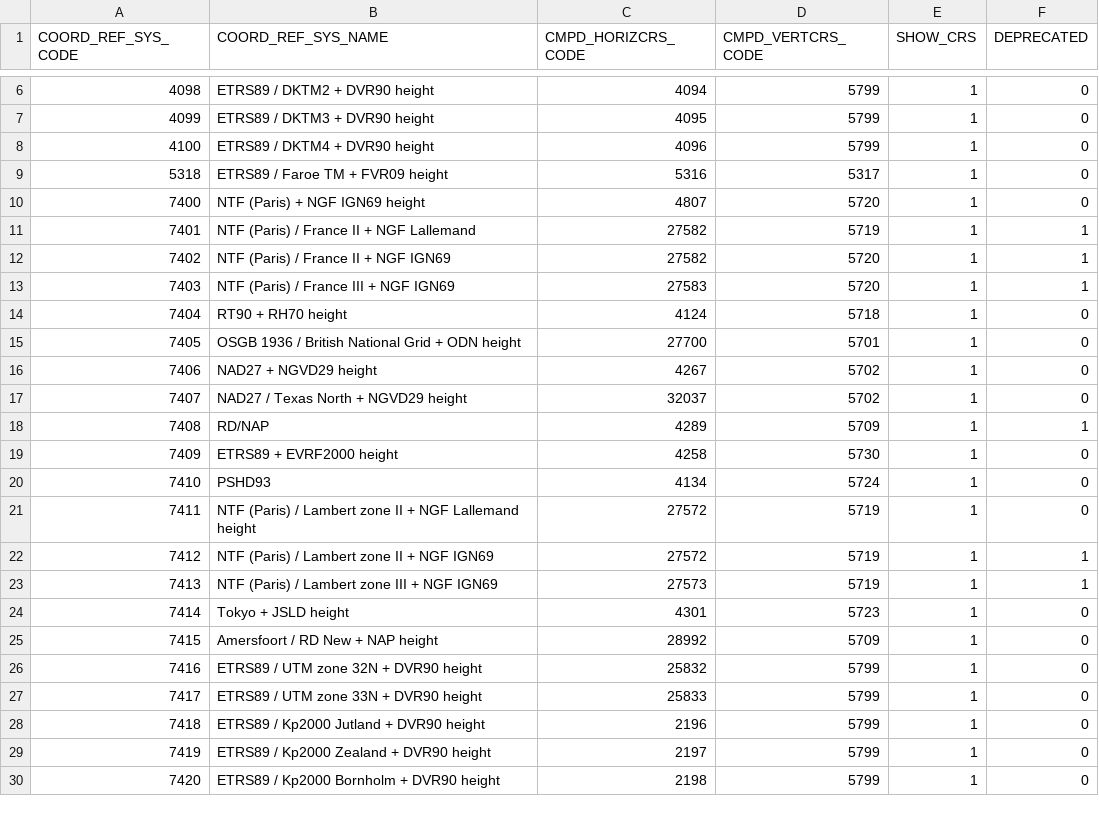
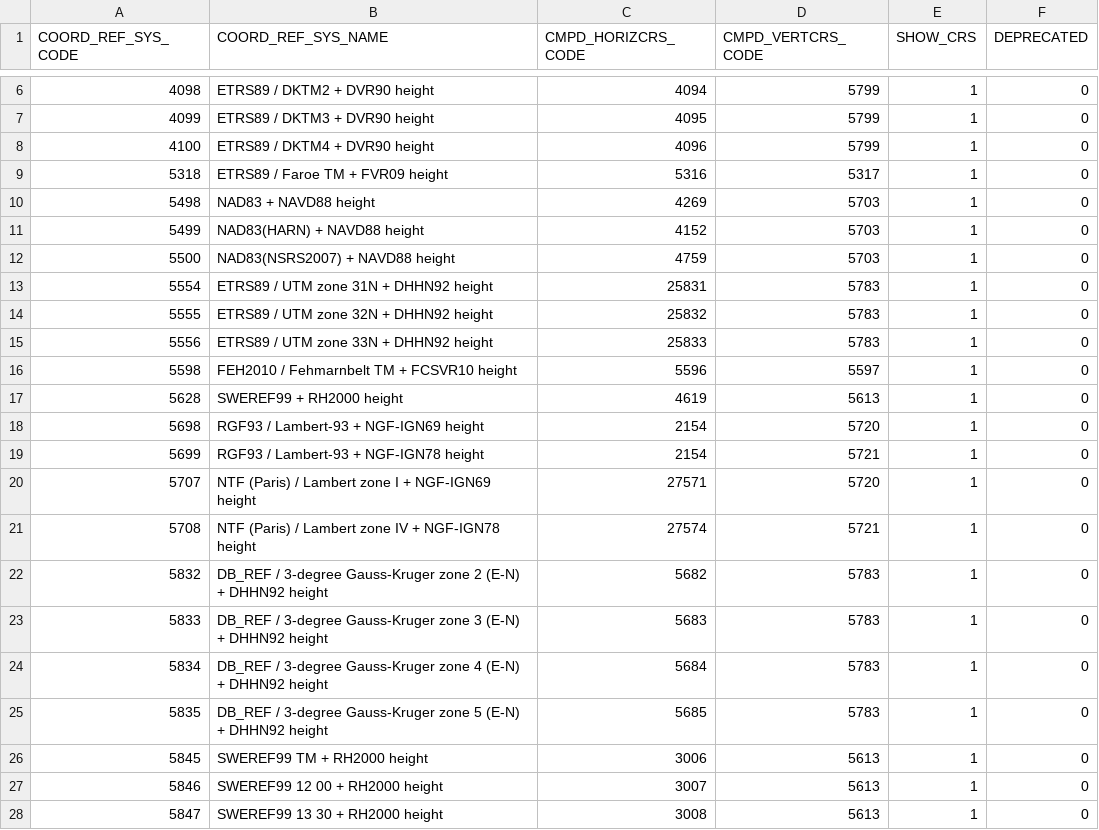
Before and after one commit to Skycatch/libgeotiff, a CSV file: csv/compdcs.csv, drawn as a sheet; only a part is shown, gaps mark what is left out; the shorter side is filled out with more unchanged rows; the diff covers the shown part only; the diff names each change by its address in the sheet, - before the commit and + after, or states it on an @@ line.

```diff
--- a/csv/compdcs.csv
+++ b/csv/compdcs.csv
+row 10: 5498 | NAD83 + NAVD88 height | 4269 | 5703 | 1 | 0
+row 11: 5499 | NAD83(HARN) + NAVD88 height | 4152 | 5703 | 1 | 0
+row 12: 5500 | NAD83(NSRS2007) + NAVD88 height | 4759 | 5703 | 1 | 0
+row 13: 5554 | ETRS89 / UTM zone 31N + DHHN92 height | 25831 | 5783 | 1 | 0
+row 14: 5555 | ETRS89 / UTM zone 32N + DHHN92 height | 25832 | 5783 | 1 | 0
+row 15: 5556 | ETRS89 / UTM zone 33N + DHHN92 height | 25833 | 5783 | 1 | 0
+row 16: 5598 | FEH2010 / Fehmarnbelt TM + FCSVR10 height | 5596 | 5597 | 1 | 0
+row 17: 5628 | SWEREF99 + RH2000 height | 4619 | 5613 | 1 | 0
+row 18: 5698 | RGF93 / Lambert-93 + NGF-IGN69 height | 2154 | 5720 | 1 | 0
+row 19: 5699 | RGF93 / Lambert-93 + NGF-IGN78 height | 2154 | 5721 | 1 | 0
+row 20: 5707 | NTF (Paris) / Lambert zone I + NGF-IGN69 height | 27571 | 5720 | 1 | 0
+row 21: 5708 | NTF (Paris) / Lambert zone IV + NGF-IGN78 height | 27574 | 5721 | 1 | 0
+row 22: 5832 | DB_REF / 3-degree Gauss-Kruger zone 2 (E-N) + DHHN92 height | 5682 | 5783 | 1 | 0
+row 23: 5833 | DB_REF / 3-degree Gauss-Kruger zone 3 (E-N) + DHHN92 height | 5683 | 5783 | 1 | 0
+row 24: 5834 | DB_REF / 3-degree Gauss-Kruger zone 4 (E-N) + DHHN92 height | 5684 | 5783 | 1 | 0
+row 25: 5835 | DB_REF / 3-degree Gauss-Kruger zone 5 (E-N) + DHHN92 height | 5685 | 5783 | 1 | 0
+row 26: 5845 | SWEREF99 TM + RH2000 height | 3006 | 5613 | 1 | 0
+row 27: 5846 | SWEREF99 12 00 + RH2000 height | 3007 | 5613 | 1 | 0
+row 28: 5847 | SWEREF99 13 30 + RH2000 height | 3008 | 5613 | 1 | 0
```
Also changed, not shown: 10 added rows and 2 edited cells elsewhere in this file, csv/coordinate_operation_parameter_value.csv, csv/coordinate_system.csv, 19 other files.
